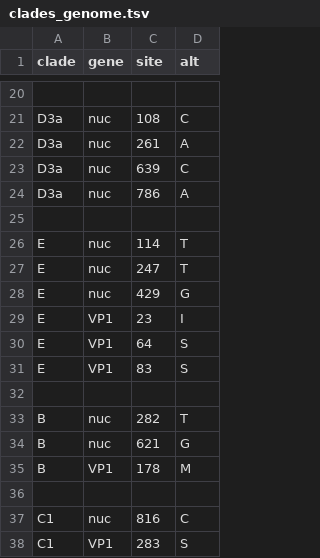
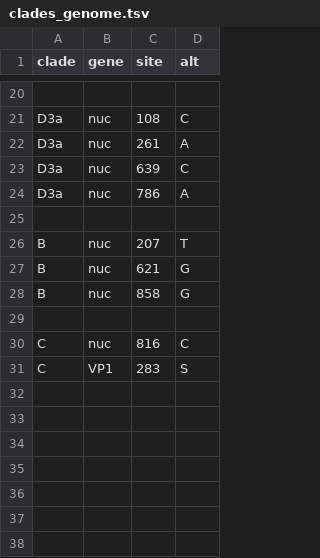
Before and after one commit to hodcroftlab/coxsackievirus_a6, a TSV file: vp1/config/clades_genome.tsv, drawn as a sheet; only a part is shown, gaps mark what is left out.

Commit message:
update: modify clades_genome.tsv to adjust nucleotide entries and streamline data

```diff
--- a/vp1/config/clades_genome.tsv
+++ b/vp1/config/clades_genome.tsv
@@ -25,14 +25,7 @@ D3a	nuc	786	A
 
-E	nuc	114	T
-E	nuc	247	T
-E	nuc	429	G
-E	VP1	23	I
-E	VP1	64	S
-E	VP1	83	S
+B	nuc	207	T
+B	nuc	621	G
+B	nuc	858	G
 
-B	nuc	282	T
-B	nuc	621	G
-B	VP1	178	M
-
-C1	nuc	816	C
-C1	VP1	283	S
+C	nuc	816	C
+C	VP1	283	S
```
